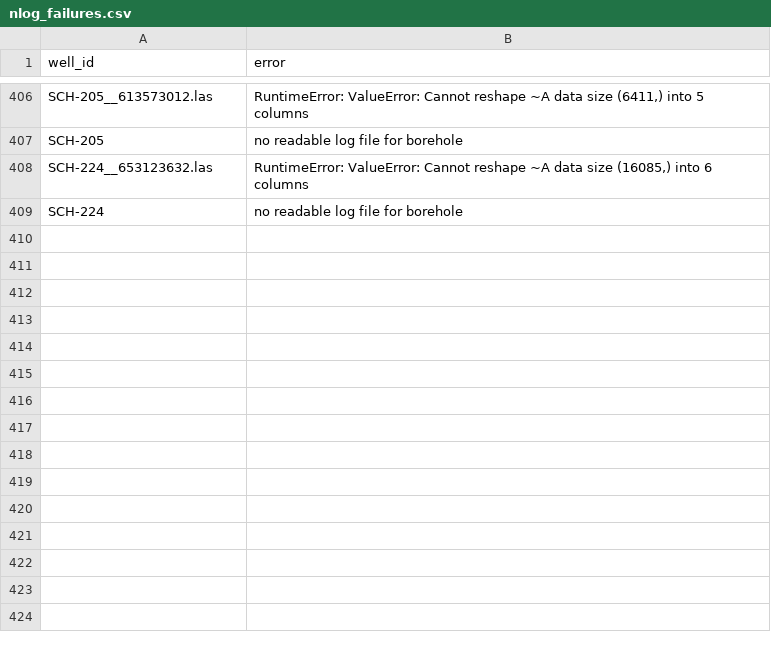
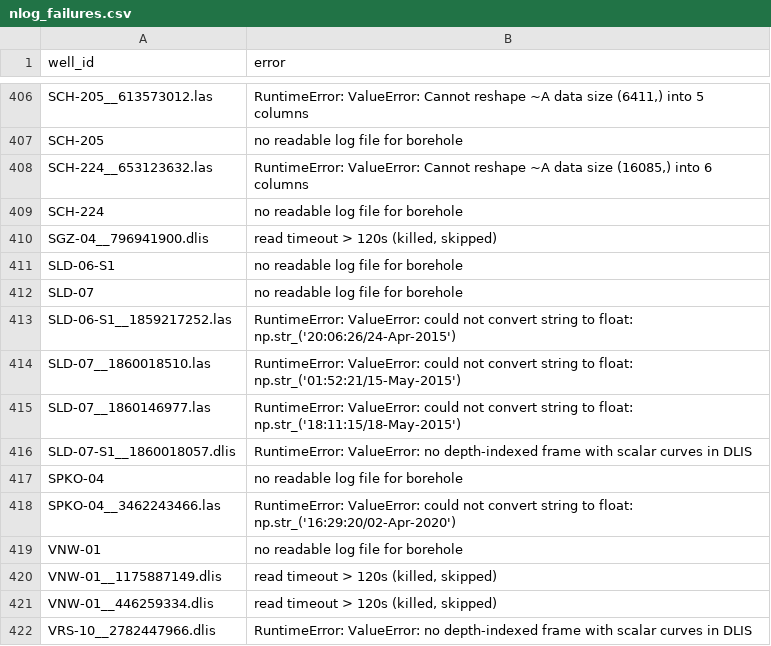
Before and after one commit to Ammar12Falah/LithoGPT-2, a CSV file: reports/nlog_failures.csv, drawn as a sheet; only a part is shown, gaps mark what is left out; the diff names each change by its address in the sheet, - before the commit and + after, or states it on an @@ line.

Commit message:
NLOG crawl progress: 2301 boreholes, 1161 passing

```diff
--- a/reports/nlog_failures.csv
+++ b/reports/nlog_failures.csv
+row 410: SGZ-04__796941900.dlis | read timeout > 120s (killed, skipped)
+row 411: SLD-06-S1 | no readable log file for borehole
+row 412: SLD-07 | no readable log file for borehole
+row 413: SLD-06-S1__1859217252.las | RuntimeError: ValueError: could not convert string to float: np.str_('20:06:26/24-Apr-2015')
+row 414: SLD-07__1860018510.las | RuntimeError: ValueError: could not convert string to float: np.str_('01:52:21/15-May-2015')
+row 415: SLD-07__1860146977.las | RuntimeError: ValueError: could not convert string to float: np.str_('18:11:15/18-May-2015')
+row 416: SLD-07-S1__1860018057.dlis | RuntimeError: ValueError: no depth-indexed frame with scalar curves in DLIS
+row 417: SPKO-04 | no readable log file for borehole
+row 418: SPKO-04__3462243466.las | RuntimeError: ValueError: could not convert string to float: np.str_('16:29:20/02-Apr-2020')
+row 419: VNW-01 | no readable log file for borehole
+row 420: VNW-01__1175887149.dlis | read timeout > 120s (killed, skipped)
+row 421: VNW-01__446259334.dlis | read timeout > 120s (killed, skipped)
+row 422: VRS-10__2782447966.dlis | RuntimeError: ValueError: no depth-indexed frame with scalar curves in DLIS
```
Also changed, not shown: 3 other files.
